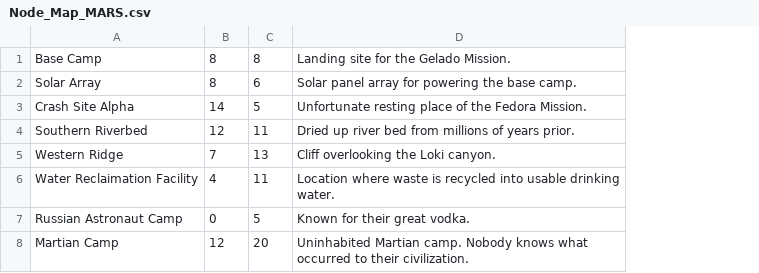
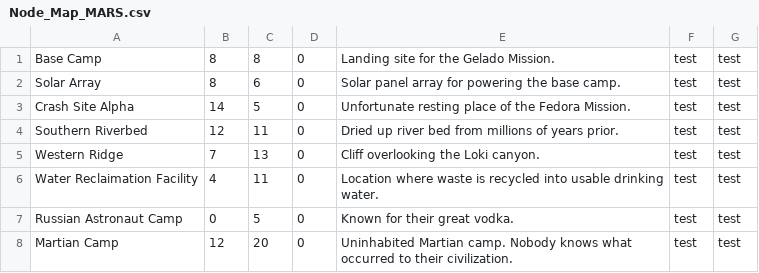
Before and after one commit to Team-Schadenfreude/WPI-Path-Finding-Project, a CSV file: src/res/Node_Map_MARS.csv, drawn as a sheet; the diff names each change by its address in the sheet, - before the commit and + after, or states it on an @@ line.

Commit message:
adding test cases for the mapping tool and the main application

```diff
--- a/src/res/Node_Map_MARS.csv
+++ b/src/res/Node_Map_MARS.csv
+column D, rows 1-8: all 0
+column F, rows 1-8: all test
+column G, rows 1-8: all test
```
Also changed, not shown: 5 other files.
